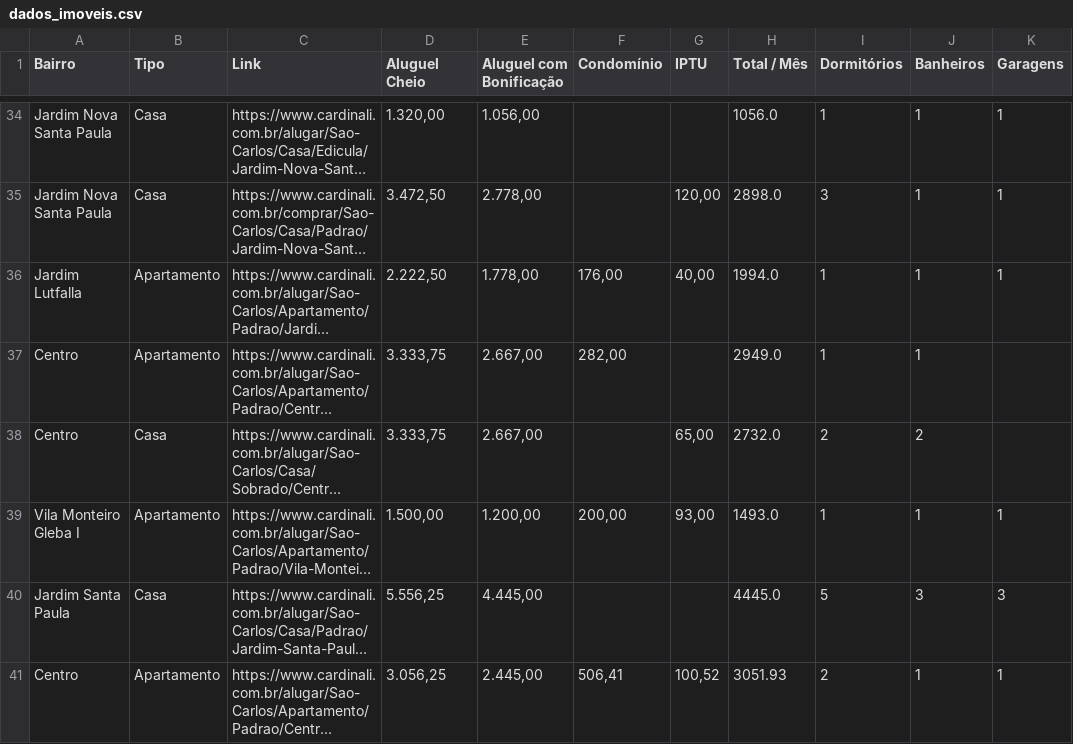
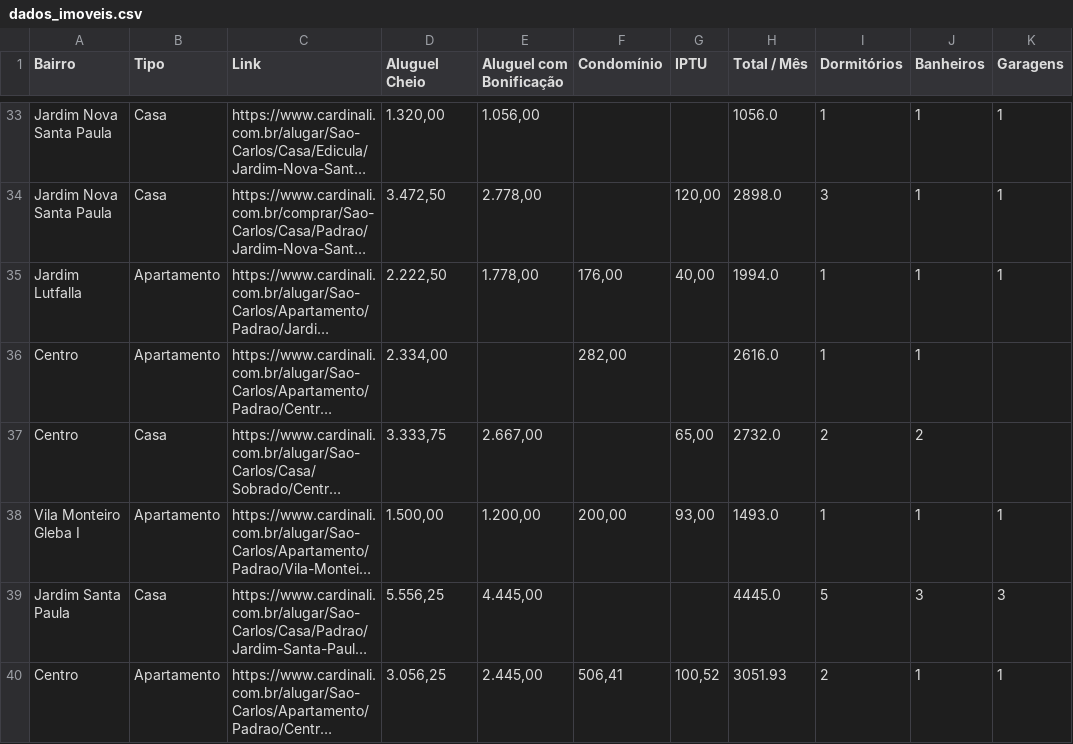
Before and after one commit to imarcososhiro/imobiliario_universitario, a CSV file: dados/dados_imoveis.csv, drawn as a sheet; only a part is shown, gaps mark what is left out; long unchanged cells end in …; addresses are those after the commit; the diff covers the shown part only; the diff names each change by its address in the sheet, - before the commit and + after, or states it on an @@ line.

```diff
--- a/dados/dados_imoveis.csv
+++ b/dados/dados_imoveis.csv
-D36 (Aluguel Cheio): 3.333,75
+D36 (Aluguel Cheio): 2.334,00
-E36 (Aluguel com Bonificação): 2.667,00
+E36 (Aluguel com Bonificação): (empty)
-H36 (Total / Mês): 2949.0
+H36 (Total / Mês): 2616.0
```
Also changed, not shown: 4 added rows, 8 removed rows and 14 edited cells elsewhere in this file.
